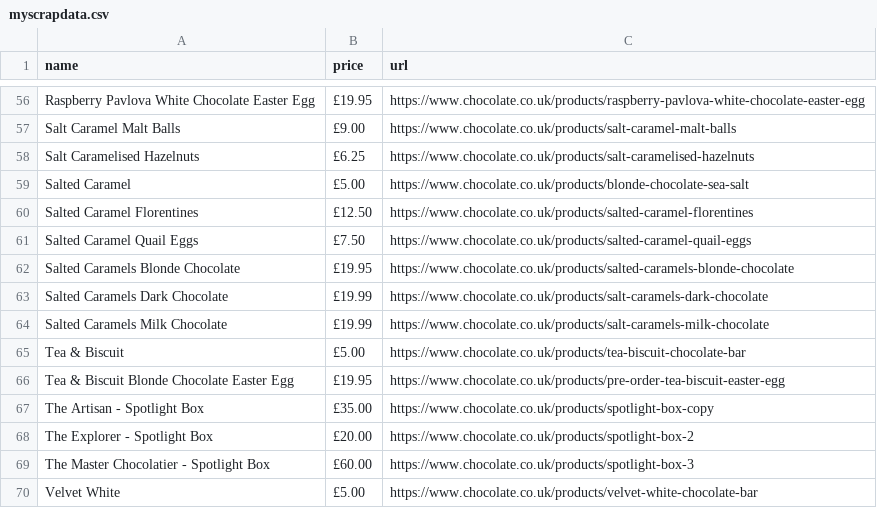
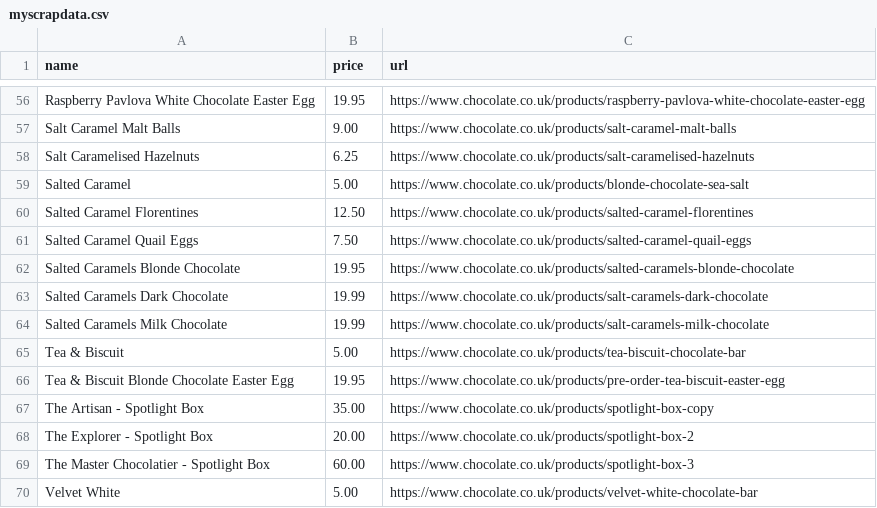
Before and after one commit to Hassan1566/Scrapy_toutorial, a CSV file: chocolatescrapper/myscrapdata.csv, drawn as a sheet; only a part is shown, gaps mark what is left out; the diff covers the shown part only; the diff names each change by its address in the sheet, - before the commit and + after, or states it on an @@ line.

```diff
--- a/chocolatescrapper/myscrapdata.csv
+++ b/chocolatescrapper/myscrapdata.csv
-B56 (price): £19.95
+B56 (price): 19.95
-B57 (price): £9.00
+B57 (price): 9.00
-B58 (price): £6.25
+B58 (price): 6.25
-B59 (price): £5.00
+B59 (price): 5.00
-B60 (price): £12.50
+B60 (price): 12.50
-B61 (price): £7.50
+B61 (price): 7.50
-B62 (price): £19.95
+B62 (price): 19.95
-B63:B64 (price): £19.99
+B63:B64 (price): 19.99
-B65 (price): £5.00
+B65 (price): 5.00
-B66 (price): £19.95
+B66 (price): 19.95
-B67 (price): £35.00
+B67 (price): 35.00
-B68 (price): £20.00
+B68 (price): 20.00
-B69 (price): £60.00
+B69 (price): 60.00
-B70 (price): £5.00
+B70 (price): 5.00
```
Also changed, not shown: 54 edited cells elsewhere in this file, 2 other files.
